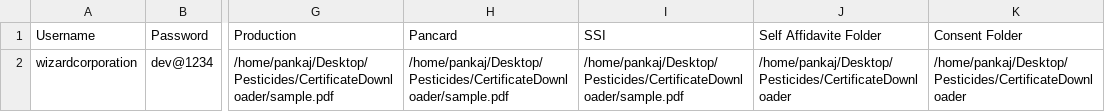
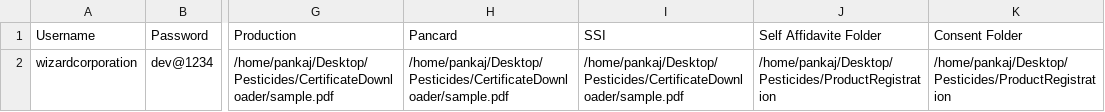
Before and after one commit to pks11iitr/pesticide-registration, a CSV file: address.csv, drawn as a sheet; only a part is shown, gaps mark what is left out; the diff names each change by its address in the sheet, - before the commit and + after, or states it on an @@ line.

```diff
--- a/address.csv
+++ b/address.csv
-J2 (Self Affidavite Folder): /home/pankaj/Desktop/Pesticides/CertificateDownloader
+J2 (Self Affidavite Folder): /home/pankaj/Desktop/Pesticides/ProductRegistration
-K2 (Consent Folder): /home/pankaj/Desktop/Pesticides/CertificateDownloader
+K2 (Consent Folder): /home/pankaj/Desktop/Pesticides/ProductRegistration
```
Also changed, not shown: 4 other files.
